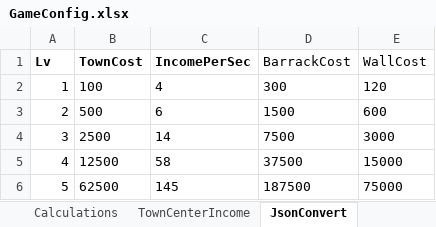
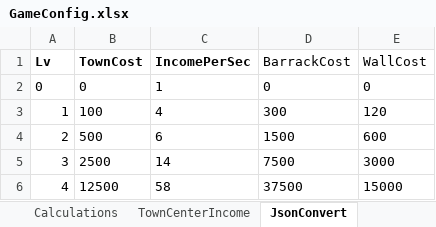
Before and after one commit to pablobrand/EthBuildQuest_FadingHope, an Excel workbook: scripts/GameConfig.xlsx, sheet JsonConvert, drawn as a sheet; only a part is shown; the shorter side is filled out with more unchanged rows; values as stored, in another font and other column widths than the file's, no borders; the diff names each change by its address in the sheet, - before the commit and + after, or states it on an @@ line.

```diff
--- a/scripts/GameConfig.xlsx (sheet JsonConvert)
+++ b/scripts/GameConfig.xlsx (sheet JsonConvert)
+row 2: 0 | 0 | 1 | 0 | 0
```
Also changed, not shown: sheet TownCenterIncome, formulas that keep their value, charts or pictures, 6 other files.
